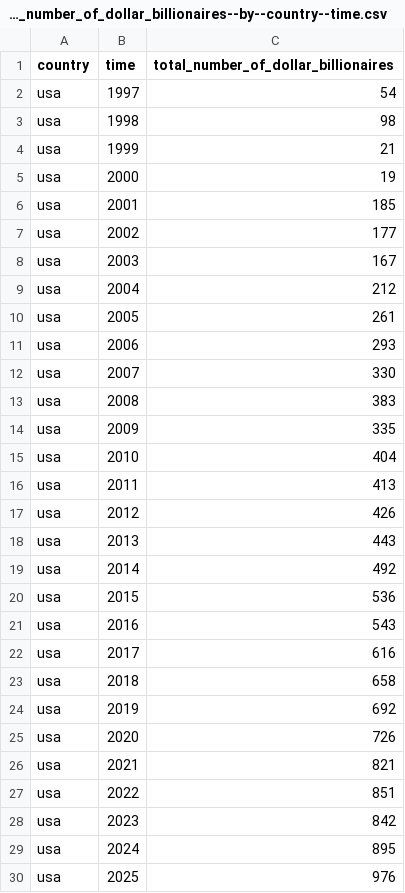
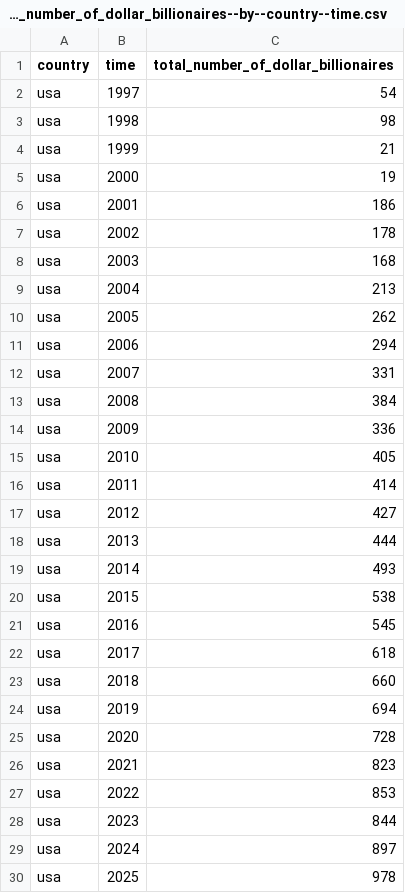
Before and after one commit to garethsprice/ddf--dataset--every-us-billionaire, a CSV file: ddf--datapoints--total_number_of_dollar_billionaires--by--country--time.csv, drawn as a sheet.

```diff
--- a/ddf--datapoints--total_number_of_dollar_billionaires--by--country--time.csv
+++ b/ddf--datapoints--total_number_of_dollar_billionaires--by--country--time.csv
@@ -5,26 +5,26 @@ usa,1999,21
 usa,2000,19
-usa,2001,185
-usa,2002,177
-usa,2003,167
-usa,2004,212
-usa,2005,261
-usa,2006,293
-usa,2007,330
-usa,2008,383
-usa,2009,335
-usa,2010,404
-usa,2011,413
-usa,2012,426
-usa,2013,443
-usa,2014,492
-usa,2015,536
-usa,2016,543
-usa,2017,616
-usa,2018,658
-usa,2019,692
-usa,2020,726
-usa,2021,821
-usa,2022,851
-usa,2023,842
-usa,2024,895
-usa,2025,976
+usa,2001,186
+usa,2002,178
+usa,2003,168
+usa,2004,213
+usa,2005,262
+usa,2006,294
+usa,2007,331
+usa,2008,384
+usa,2009,336
+usa,2010,405
+usa,2011,414
+usa,2012,427
+usa,2013,444
+usa,2014,493
+usa,2015,538
+usa,2016,545
+usa,2017,618
+usa,2018,660
+usa,2019,694
+usa,2020,728
+usa,2021,823
+usa,2022,853
+usa,2023,844
+usa,2024,897
+usa,2025,978
```
Also changed, not shown: ddf--concepts.csv, ddf--datapoints--average_age_of_dollar_billionaires_years--by--country--time.csv, 11 other files.
